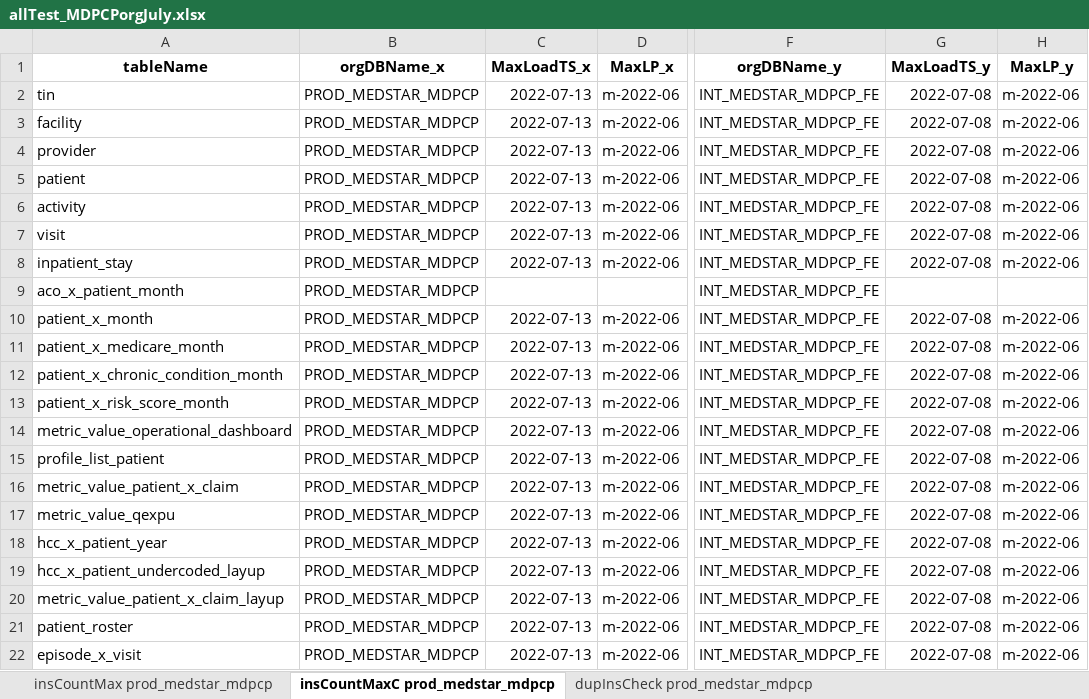
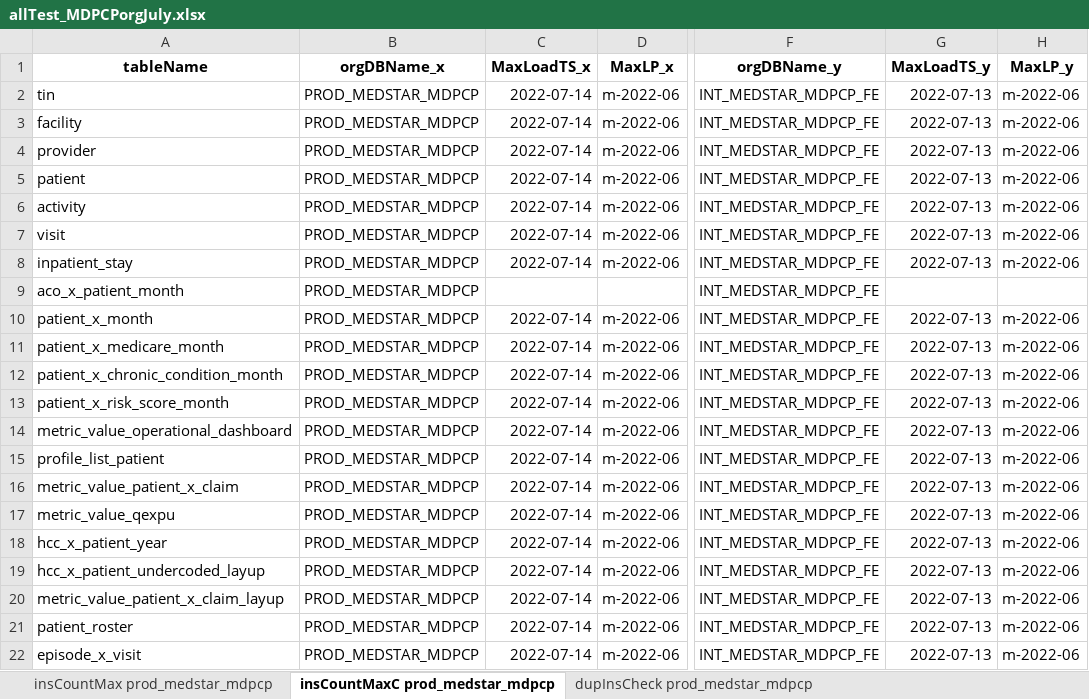
Before and after one commit to mikeoconnor-cj/pythonWrk, an Excel workbook: allTest_MDPCPorgJuly.xlsx, sheet insCountMaxC prod_medstar_mdpcp, drawn as a sheet; only a part is shown, gaps mark what is left out; values as stored, in another font and other column widths than the file's, no borders; the diff names each change by its address in the sheet, - before the commit and + after, or states it on an @@ line.

Commit message:
mdpcp qa

```diff
--- a/allTest_MDPCPorgJuly.xlsx (sheet insCountMaxC prod_medstar_mdpcp)
+++ b/allTest_MDPCPorgJuly.xlsx (sheet insCountMaxC prod_medstar_mdpcp)
-C2:C8 (MaxLoadTS_x): 2022-07-13
+C2:C8 (MaxLoadTS_x): 2022-07-14
-G2:G8 (MaxLoadTS_y): 2022-07-08
+G2:G8 (MaxLoadTS_y): 2022-07-13
-C10:C22 (MaxLoadTS_x): 2022-07-13
+C10:C22 (MaxLoadTS_x): 2022-07-14
-G10:G22 (MaxLoadTS_y): 2022-07-08
+G10:G22 (MaxLoadTS_y): 2022-07-13
```
Also changed, not shown: sheet insCountMax prod_medstar_mdpcp.
